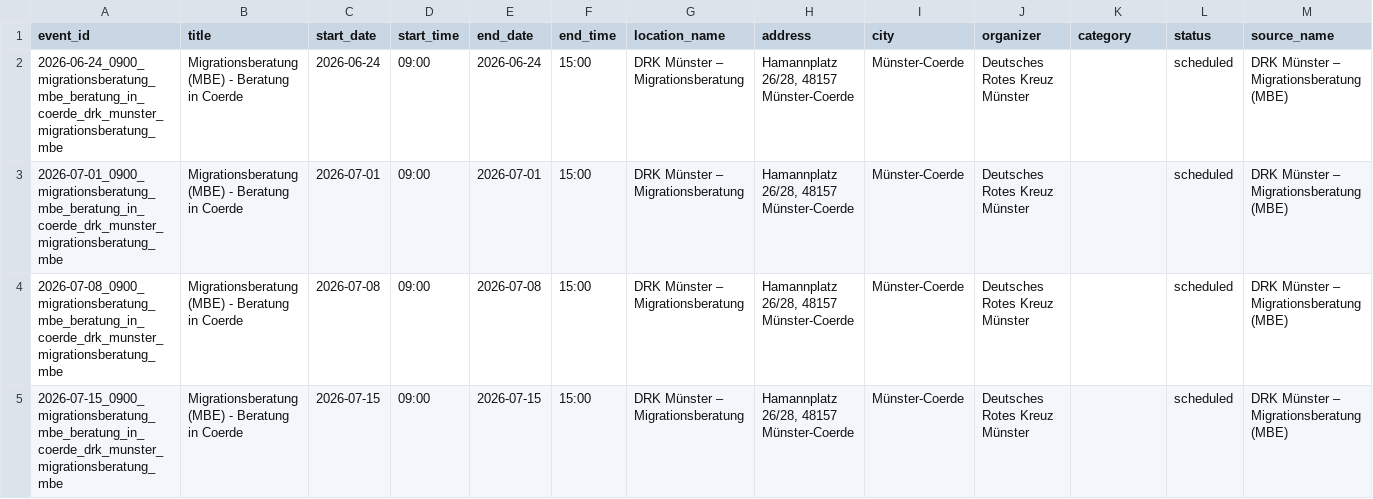
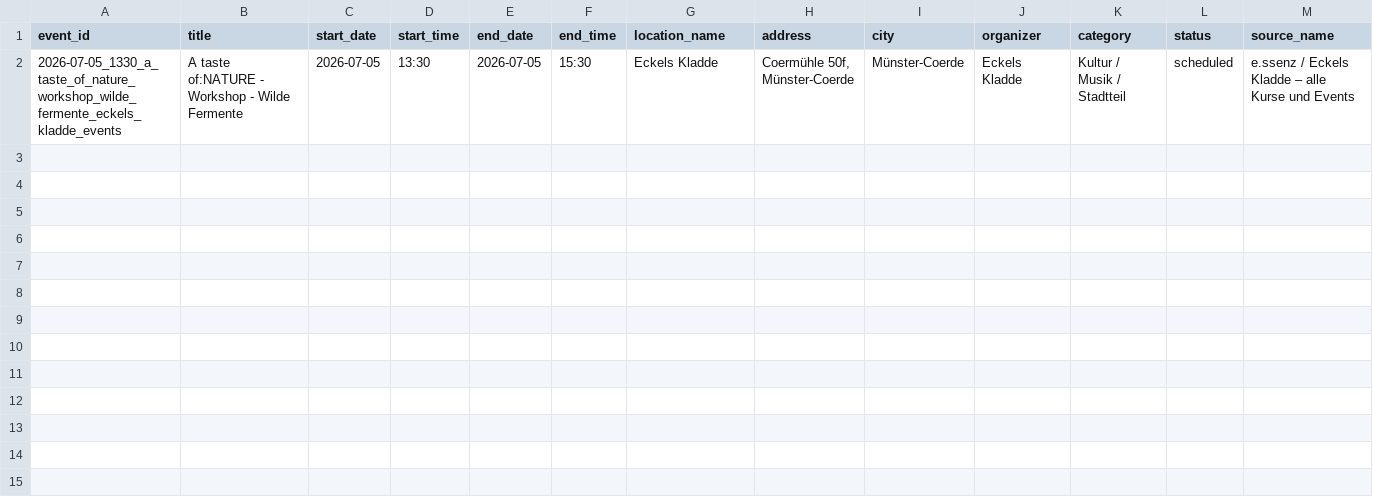
Before and after one commit to Coerdeevents/coerde-events, a CSV file: data/events.csv, drawn as a sheet; only a part is shown; removed rows and columns are numbered as before the commit, all else as after; rows hold the shown columns only; the diff names each change by its address in the sheet, - before the commit and + after, or states it on an @@ line.

Commit message:
chore(data): update events (1 Termine, 2026-06-19)

```diff
--- a/data/events.csv
+++ b/data/events.csv
-row 2: 2026-06-24_0900_migrationsberatung_mbe_beratung_in_coerde_drk_munster_migrationsberatung_mbe | Migrationsberatung (MBE) - Beratung in Coerde | 2026-06-24 | 09:00 | 2026-06-24 | 15:00 | DRK Münster – Migrationsberatung | Hamannplatz 26/28, 48157 Münster-Coerde | Münster-Coerde | Deutsches Rotes Kreuz Münster |  | scheduled | DRK Münster – Migrationsberatung (MBE)
-row 3: 2026-07-01_0900_migrationsberatung_mbe_beratung_in_coerde_drk_munster_migrationsberatung_mbe | Migrationsberatung (MBE) - Beratung in Coerde | 2026-07-01 | 09:00 | 2026-07-01 | 15:00 | DRK Münster – Migrationsberatung | Hamannplatz 26/28, 48157 Münster-Coerde | Münster-Coerde | Deutsches Rotes Kreuz Münster |  | scheduled | DRK Münster – Migrationsberatung (MBE)
-row 4: 2026-07-08_0900_migrationsberatung_mbe_beratung_in_coerde_drk_munster_migrationsberatung_mbe | Migrationsberatung (MBE) - Beratung in Coerde | 2026-07-08 | 09:00 | 2026-07-08 | 15:00 | DRK Münster – Migrationsberatung | Hamannplatz 26/28, 48157 Münster-Coerde | Münster-Coerde | Deutsches Rotes Kreuz Münster |  | scheduled | DRK Münster – Migrationsberatung (MBE)
-row 5: 2026-07-15_0900_migrationsberatung_mbe_beratung_in_coerde_drk_munster_migrationsberatung_mbe | Migrationsberatung (MBE) - Beratung in Coerde | 2026-07-15 | 09:00 | 2026-07-15 | 15:00 | DRK Münster – Migrationsberatung | Hamannplatz 26/28, 48157 Münster-Coerde | Münster-Coerde | Deutsches Rotes Kreuz Münster |  | scheduled | DRK Münster – Migrationsberatung (MBE)
+row 2: 2026-07-05_1330_a_taste_of_nature_workshop_wilde_fermente_eckels_kladde_events | A taste of:NATURE - Workshop - Wilde Fermente | 2026-07-05 | 13:30 | 2026-07-05 | 15:30 | Eckels Kladde | Coermühle 50f, Münster-Coerde | Münster-Coerde | Eckels Kladde | Kultur / Musik / Stadtteil | scheduled | e.ssenz / Eckels Kladde – alle Kurse und Events
```
